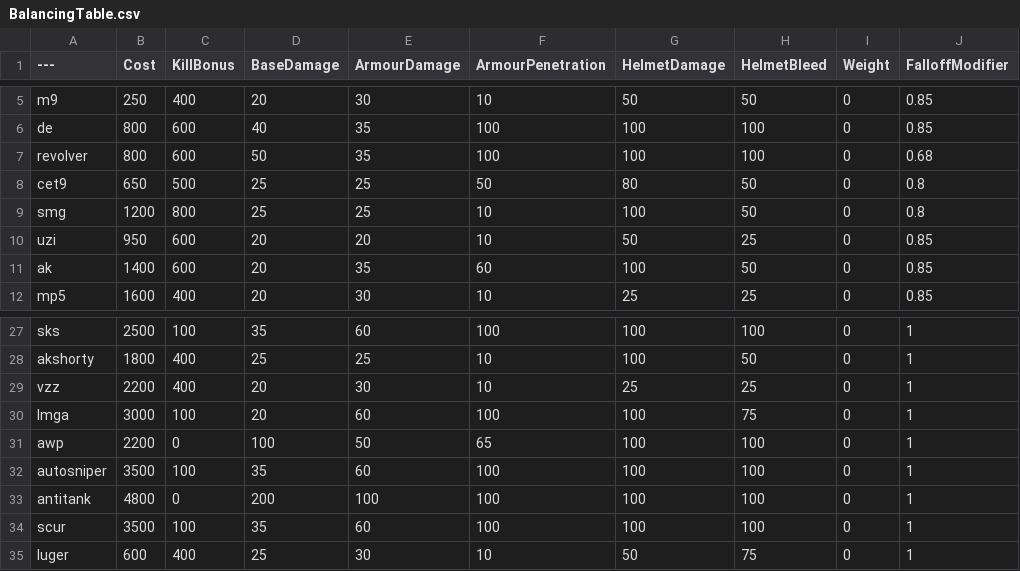
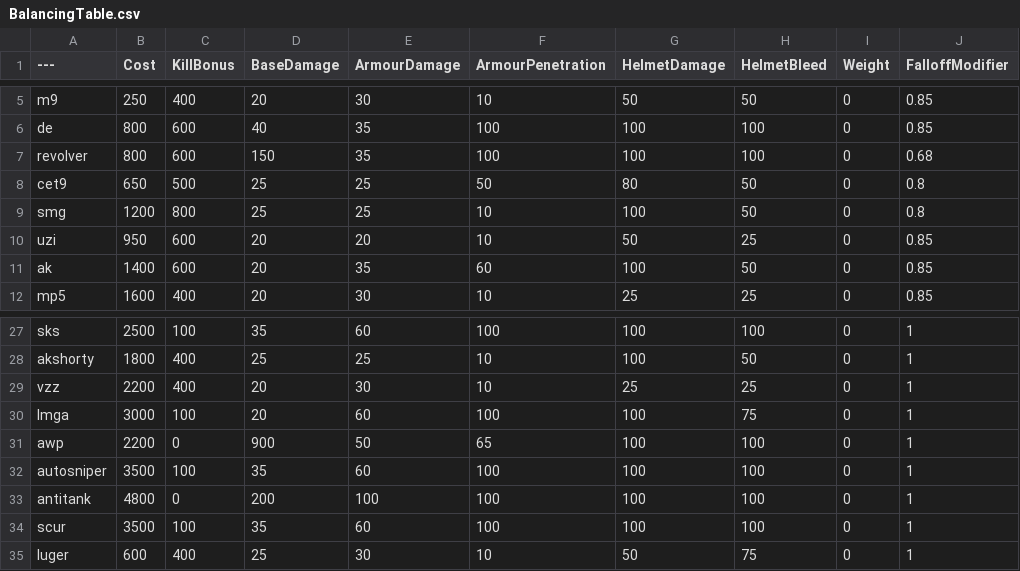
Before and after one commit to nyan4l/mane, a CSV file: BalancingTable.csv, drawn as a sheet; only a part is shown, gaps mark what is left out; the diff names each change by its address in the sheet, - before the commit and + after, or states it on an @@ line.

Commit message:
Add files via upload

```diff
--- a/BalancingTable.csv
+++ b/BalancingTable.csv
-D7 (BaseDamage): 50
+D7 (BaseDamage): 150
-D31 (BaseDamage): 100
+D31 (BaseDamage): 900
```
